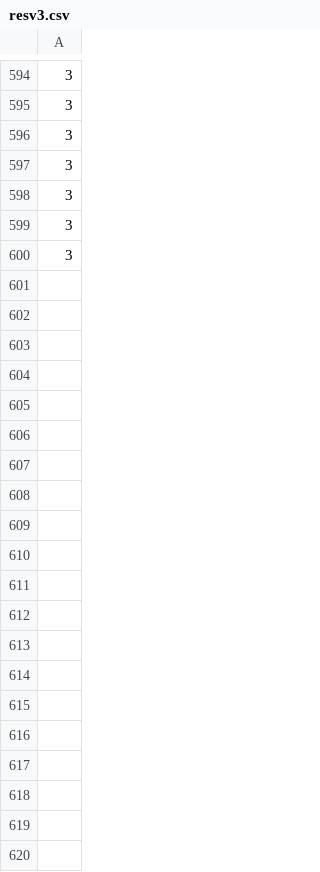
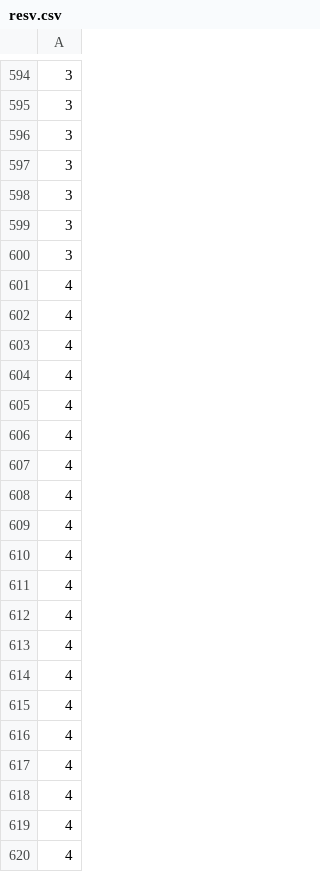
Before and after one commit to 20yoal01/UNO_Image_Recognition, a CSV file: YOLOv5_UNO/resv.csv (was YOLOv5_UNO/resv3.csv), drawn as a sheet; only a part is shown, gaps mark what is left out; the diff covers the shown part only.

```diff
--- a/YOLOv5_UNO/resv3.csv
+++ b/YOLOv5_UNO/resv.csv
@@ -600 +600,21 @@
 3
+4
+4
+4
+4
+4
+4
+4
+4
+4
+4
+4
+4
+4
+4
+4
+4
+4
+4
+4
+4
```
Also changed, not shown: 130 added rows elsewhere in this file, 16 other files.
